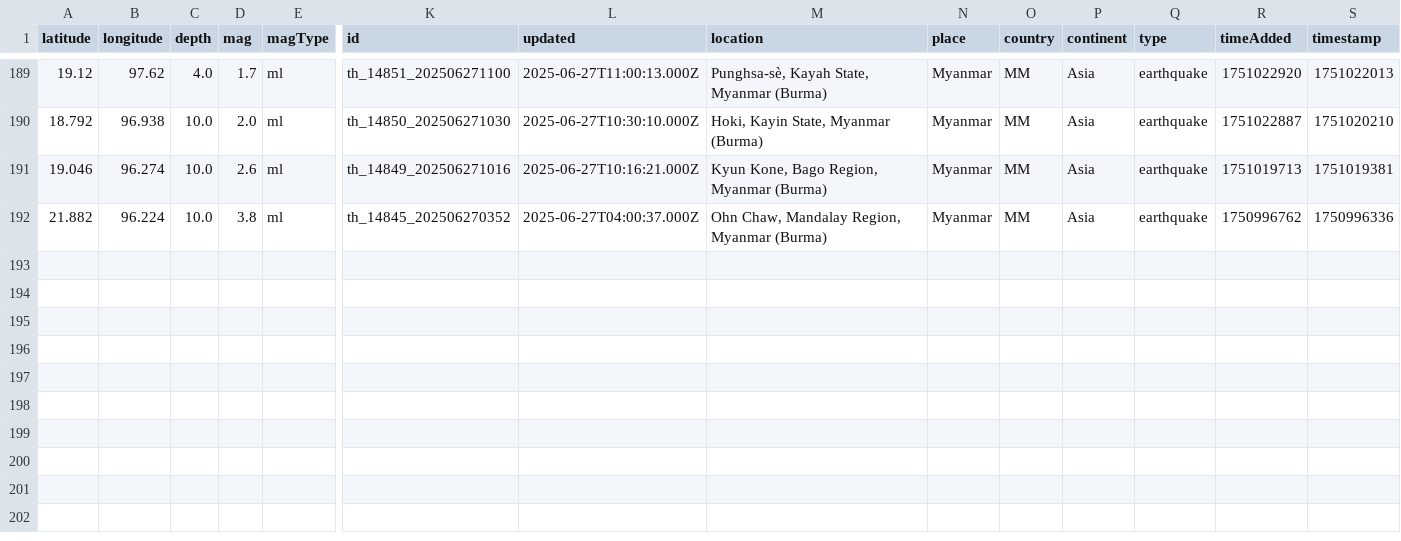
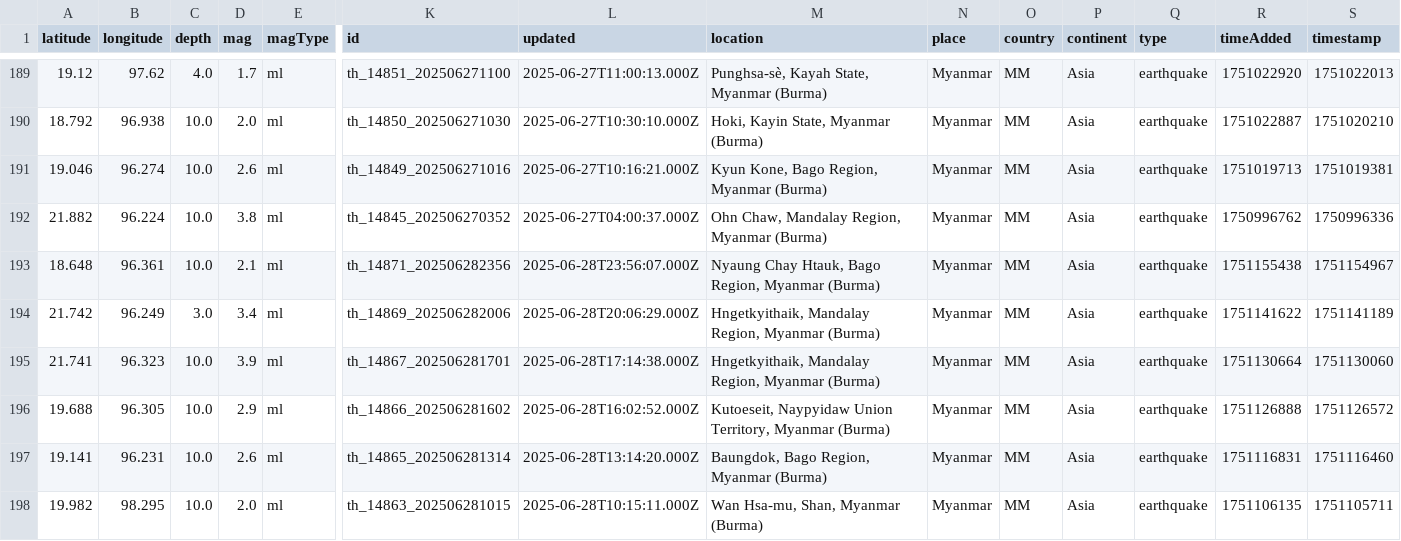
Before and after one commit to akzedevops/mmeqopendata, a CSV file: quake_exports/csv/monthly/earthquakes_2025_06.csv, drawn as a sheet; only a part is shown, gaps mark what is left out; rows hold the shown columns only; the diff names each change by its address in the sheet, - before the commit and + after, or states it on an @@ line.

```diff
--- a/quake_exports/csv/monthly/earthquakes_2025_06.csv
+++ b/quake_exports/csv/monthly/earthquakes_2025_06.csv
+row 193: 18.648 | 96.361 | 10.0 | 2.1 | ml | th_14871_202506282356 | 2025-06-28T23:56:07.000Z | Nyaung Chay Htauk, Bago Region, Myanmar (Burma) | Myanmar | MM | Asia | earthquake | 1751155438 | 1751154967
+row 194: 21.742 | 96.249 | 3.0 | 3.4 | ml | th_14869_202506282006 | 2025-06-28T20:06:29.000Z | Hngetkyithaik, Mandalay Region, Myanmar (Burma) | Myanmar | MM | Asia | earthquake | 1751141622 | 1751141189
+row 195: 21.741 | 96.323 | 10.0 | 3.9 | ml | th_14867_202506281701 | 2025-06-28T17:14:38.000Z | Hngetkyithaik, Mandalay Region, Myanmar (Burma) | Myanmar | MM | Asia | earthquake | 1751130664 | 1751130060
+row 196: 19.688 | 96.305 | 10.0 | 2.9 | ml | th_14866_202506281602 | 2025-06-28T16:02:52.000Z | Kutoeseit, Naypyidaw Union Territory, Myanmar (Burma) | Myanmar | MM | Asia | earthquake | 1751126888 | 1751126572
+row 197: 19.141 | 96.231 | 10.0 | 2.6 | ml | th_14865_202506281314 | 2025-06-28T13:14:20.000Z | Baungdok, Bago Region, Myanmar (Burma) | Myanmar | MM | Asia | earthquake | 1751116831 | 1751116460
+row 198: 19.982 | 98.295 | 10.0 | 2.0 | ml | th_14863_202506281015 | 2025-06-28T10:15:11.000Z | Wan Hsa-mu, Shan, Myanmar (Burma) | Myanmar | MM | Asia | earthquake | 1751106135 | 1751105711
```
Also changed, not shown: quake_exports/csv/yearly/earthquakes_2025.csv, 5 other files.
